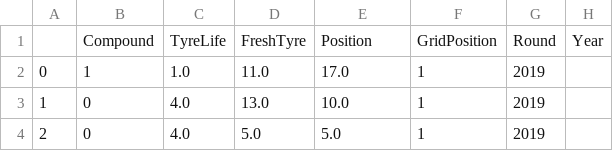
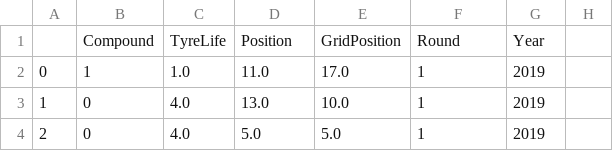
Before and after one commit to daddiovaro44/SCC-Project, a CSV file: data/results.csv, drawn as a sheet; only a part is shown.

```diff
--- a/data/results.csv
+++ b/data/results.csv
@@ -1,2 +1,2 @@
-,Compound,TyreLife,FreshTyre,Position,GridPosition,Round,Year
+,Compound,TyreLife,Position,GridPosition,Round,Year
 0,1,1.0,11.0,17.0,1,2019
```
Also changed, not shown: data/merged_results.csv, 1 other file.
